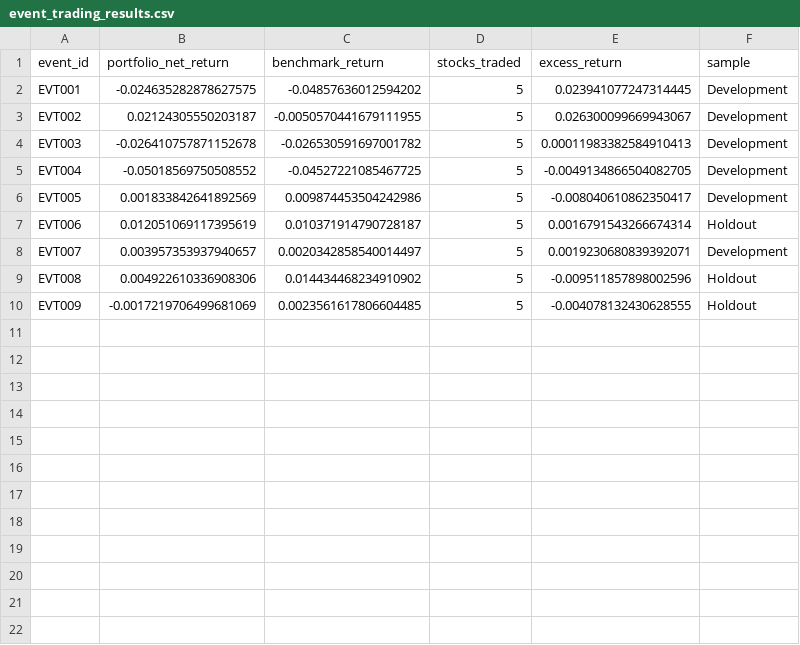
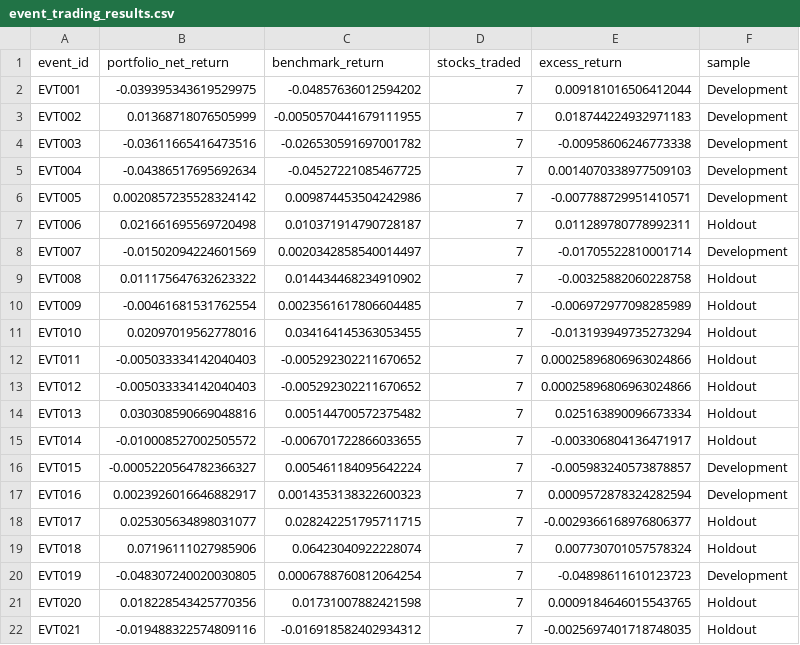
Before and after one commit to lordabhishek10242/EventEcho, a CSV file: results/reproduced/event_trading_results.csv, drawn as a sheet.

```diff
--- a/results/reproduced/event_trading_results.csv
+++ b/results/reproduced/event_trading_results.csv
@@ -1,10 +1,22 @@
 event_id,portfolio_net_return,benchmark_return,stocks_traded,excess_return,sample
-EVT001,-0.024635282878627575,-0.04857636012594202,5,0.023941077247314445,Development
-EVT002,0.02124305550203187,-0.0050570441679111955,5,0.026300099669943067,Development
-EVT003,-0.026410757871152678,-0.026530591697001782,5,0.00011983382584910413,Development
-EVT004,-0.05018569750508552,-0.04527221085467725,5,-0.0049134866504082705,Development
-EVT005,0.001833842641892569,0.009874453504242986,5,-0.008040610862350417,Development
-EVT006,0.012051069117395619,0.010371914790728187,5,0.0016791543266674314,Holdout
-EVT007,0.003957353937940657,0.0020342858540014497,5,0.0019230680839392071,Development
-EVT008,0.004922610336908306,0.014434468234910902,5,-0.009511857898002596,Holdout
-EVT009,-0.0017219706499681069,0.0023561617806604485,5,-0.004078132430628555,Holdout
+EVT001,-0.039395343619529975,-0.04857636012594202,7,0.009181016506412044,Development
+EVT002,0.01368718076505999,-0.0050570441679111955,7,0.018744224932971183,Development
+EVT003,-0.03611665416473516,-0.026530591697001782,7,-0.00958606246773338,Development
+EVT004,-0.04386517695692634,-0.04527221085467725,7,0.0014070338977509103,Development
+EVT005,0.0020857235528324142,0.009874453504242986,7,-0.007788729951410571,Development
+EVT006,0.021661695569720498,0.010371914790728187,7,0.011289780778992311,Holdout
+EVT007,-0.01502094224601569,0.0020342858540014497,7,-0.01705522810001714,Development
+EVT008,0.011175647632623322,0.014434468234910902,7,-0.00325882060228758,Holdout
+EVT009,-0.00461681531762554,0.0023561617806604485,7,-0.006972977098285989,Holdout
+EVT010,0.02097019562778016,0.034164145363053455,7,-0.013193949735273294,Holdout
+EVT011,-0.005033334142040403,-0.005292302211670652,7,0.00025896806963024866,Holdout
+EVT012,-0.005033334142040403,-0.005292302211670652,7,0.00025896806963024866,Holdout
+EVT013,0.030308590669048816,0.005144700572375482,7,0.025163890096673334,Holdout
+EVT014,-0.010008527002505572,-0.006701722866033655,7,-0.003306804136471917,Holdout
+EVT015,-0.0005220564782366327,0.005461184095642224,7,-0.005983240573878857,Development
+EVT016,0.0023926016646882917,0.0014353138322600323,7,0.0009572878324282594,Development
+EVT017,0.025305634898031077,0.028242251795711715,7,-0.0029366168976806377,Holdout
+EVT018,0.07196111027985906,0.06423040922228074,7,0.007730701057578324,Holdout
+EVT019,-0.048307240020030805,0.0006788760812064254,7,-0.04898611610123723,Development
+EVT020,0.018228543425770356,0.01731007882421598,7,0.0009184646015543765,Holdout
+EVT021,-0.019488322574809116,-0.016918582402934312,7,-0.0025697401718748035,Holdout
```
Also changed, not shown: results/reproduced/covid_extreme_day_sensitivity.csv, results/reproduced/cross_stock_consistency.csv, 26 other files.
